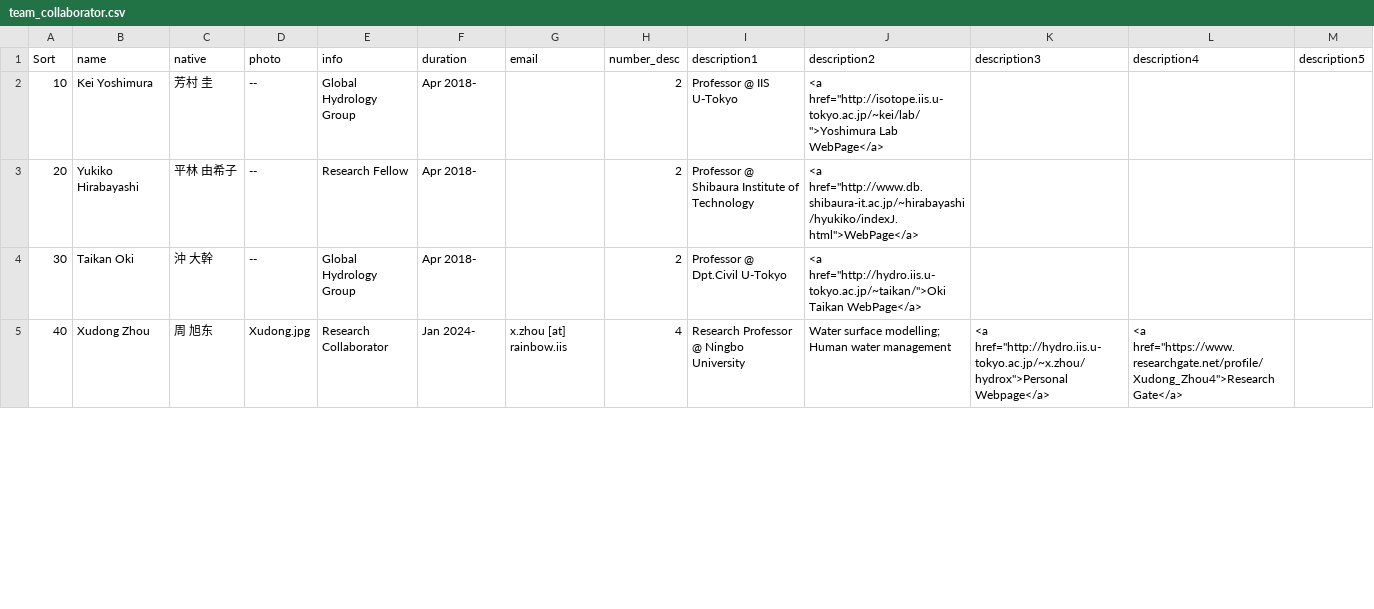
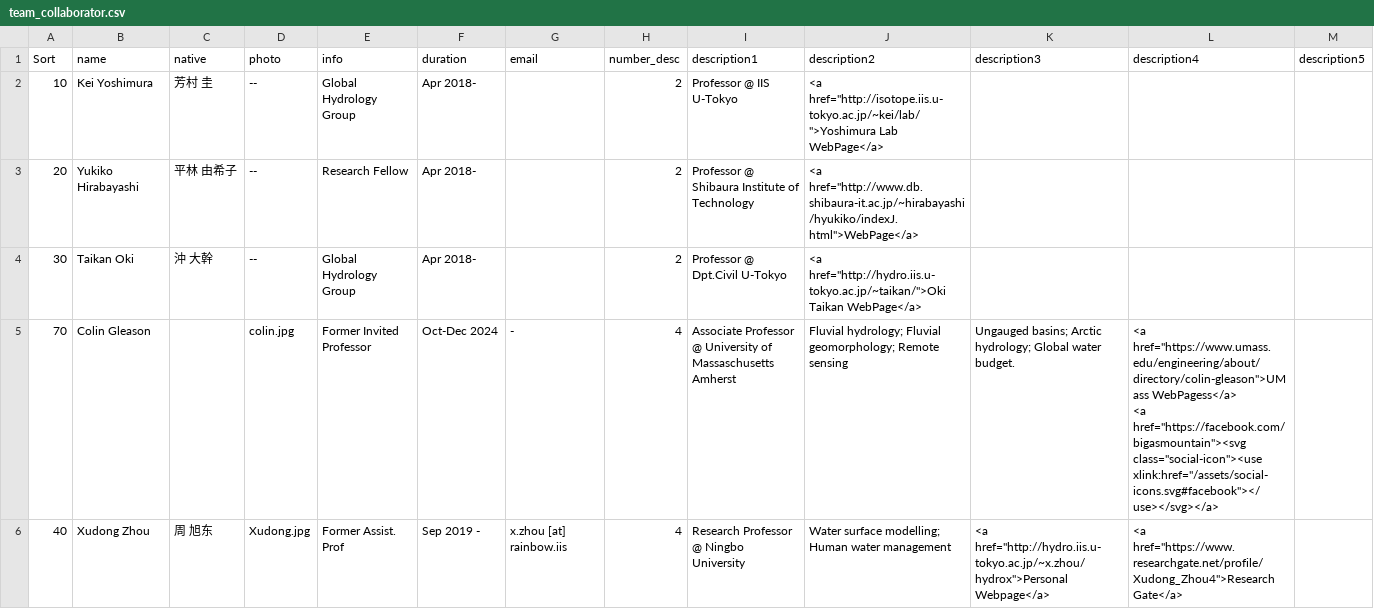
Before and after one commit to global-hydrodynamics/global-hydrodynamics.github.io, a CSV file: _data/team_collaborator.csv, drawn as a sheet; only a part is shown; the diff covers the shown part only.

```diff
--- a/_data/team_collaborator.csv
+++ b/_data/team_collaborator.csv
@@ -4,2 +4,5 @@
 30,Taikan Oki,沖 大幹,--,Global Hydrology Group,Apr 2018-,,2,Professor @ Dpt.Civil U-Tokyo,"<a href=""http://hydro.iis.u-tokyo.ac.jp/~taikan/"">Oki Taikan WebPage</a>",,,
-40,Xudong Zhou,周 旭东,Xudong.jpg,Research Collaborator,Jan 2024-,x.zhou [at] rainbow.iis,4,Research Professor @ Ningbo University,Water surface modelling; Human water management,"<a href=""http://hydro.iis.u-tokyo.ac.jp/~x.zhou/hydrox"">Personal Webpage</a>","<a href=""https://www.researchgate.net/profile/Xudong_Zhou4"">Research Gate</a>",
+70,Colin Gleason,,colin.jpg,Former Invited Professor,Oct-Dec 2024,-,4,Associate Professor @ University of Massaschusetts Amherst,Fluvial hydrology; Fluvial geomorphology; Remote sensing,Ungauged basins; Arctic hydrology; Global water budget.,"<a href=""https://www.umass.edu/engineering/about/directory/colin-gleason"">UMass WebPagess</a>
+<a href=""https://facebook.com/bigasmountain""><svg class=""social-icon""><use xlink:href=""/assets/social-icons.svg#facebook""></use></svg></a>
+",
+40,Xudong Zhou,周 旭东,Xudong.jpg,Former Assist. Prof,Sep 2019 -,x.zhou [at] rainbow.iis,4,Research Professor @ Ningbo University,Water surface modelling; Human water management,"<a href=""http://hydro.iis.u-tokyo.ac.jp/~x.zhou/hydrox"">Personal Webpage</a>","<a href=""https://www.researchgate.net/profile/Xudong_Zhou4"">Research Gate</a>",
```
Also changed, not shown: 1 added row, 1 removed row and 35 edited cells elsewhere in this file, _data/former_visitors.csv, _data/team_member.csv.
